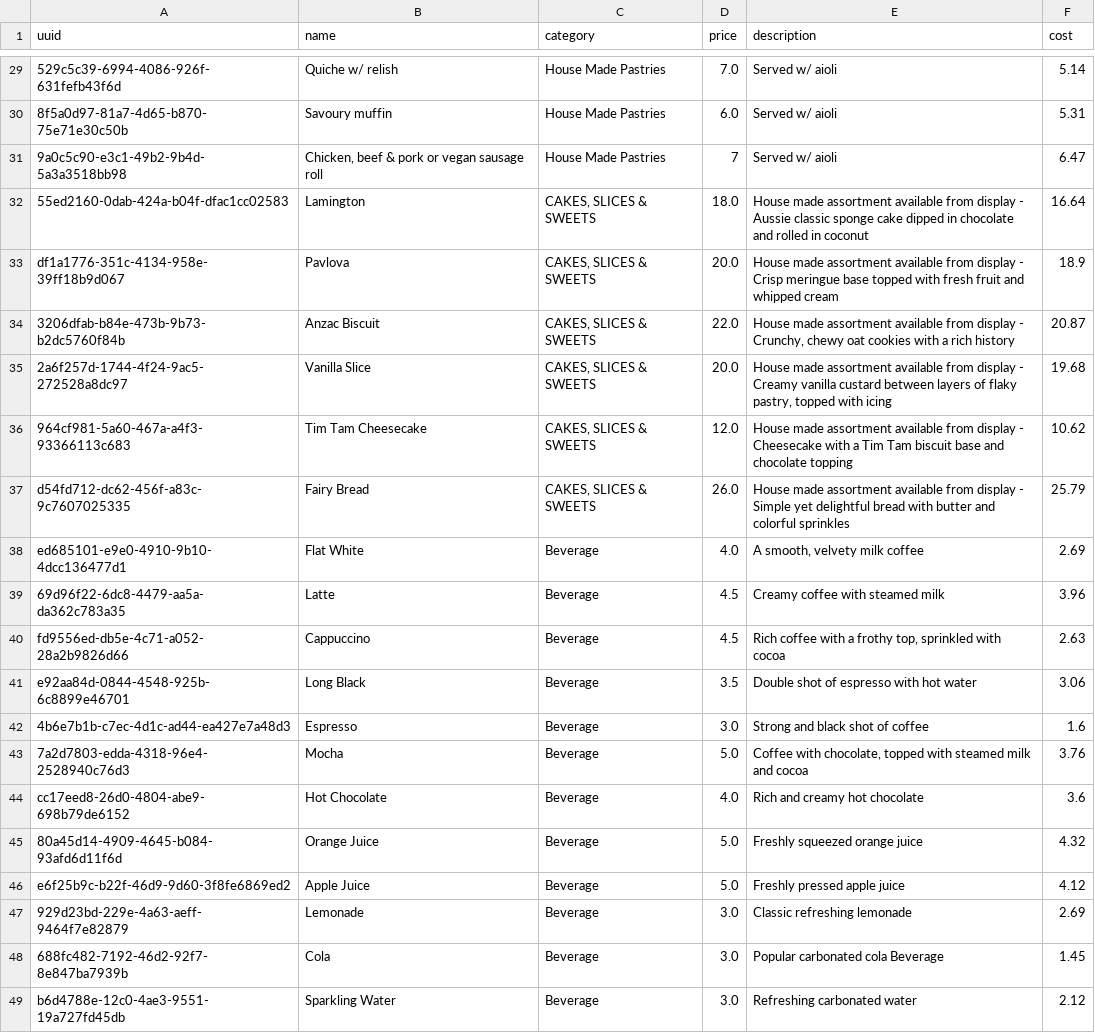
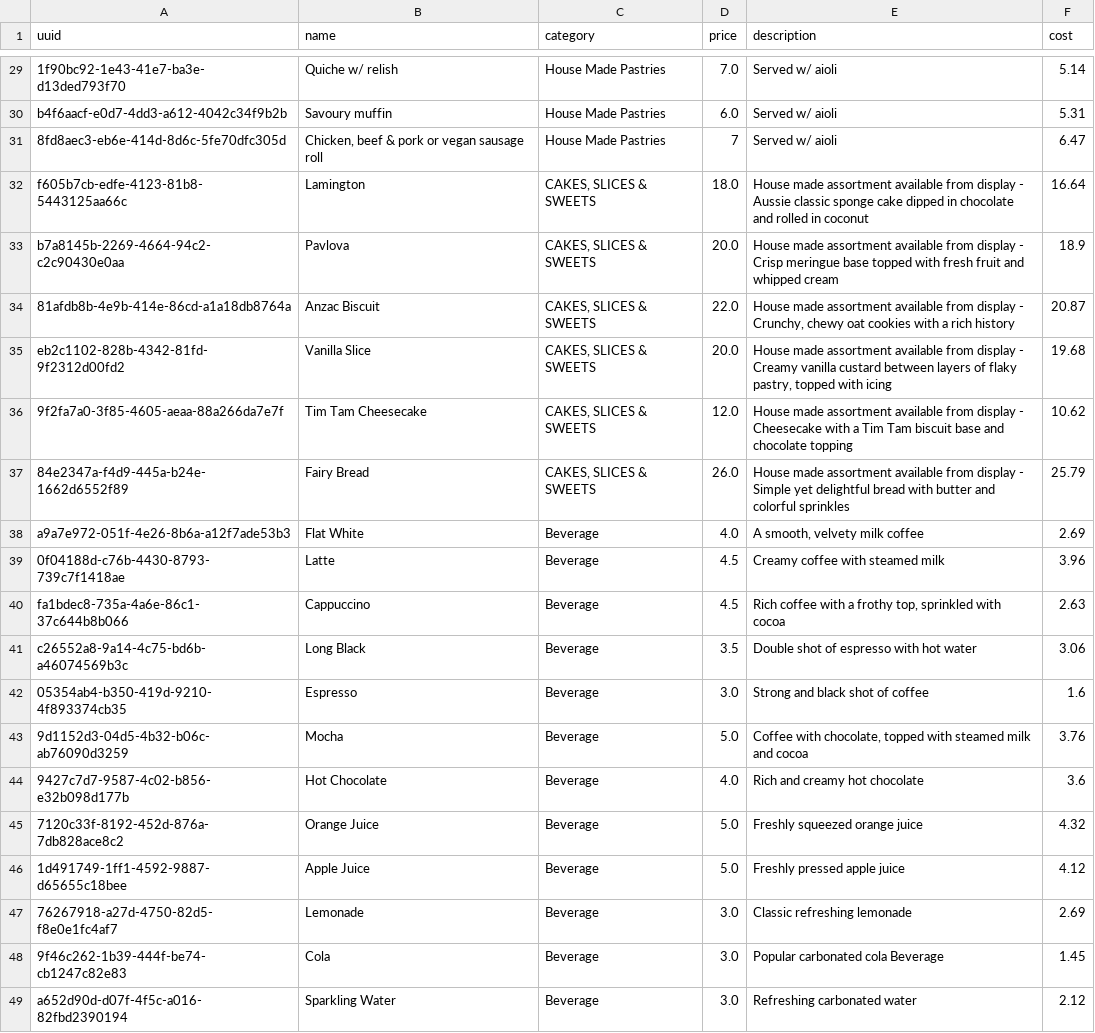
Before and after one commit to BlackBoxBanner/KMUTT-x-FIT_intern, a CSV file: data/menus.csv, drawn as a sheet; only a part is shown, gaps mark what is left out; the diff covers the shown part only; the diff names each change by its address in the sheet, - before the commit and + after, or states it on an @@ line.

```diff
--- a/data/menus.csv
+++ b/data/menus.csv
-A29 (uuid): 529c5c39-6994-4086-926f-631fefb43f6d
+A29 (uuid): 1f90bc92-1e43-41e7-ba3e-d13ded793f70
-A30 (uuid): 8f5a0d97-81a7-4d65-b870-75e71e30c50b
+A30 (uuid): b4f6aacf-e0d7-4dd3-a612-4042c34f9b2b
-A31 (uuid): 9a0c5c90-e3c1-49b2-9b4d-5a3a3518bb98
+A31 (uuid): 8fd8aec3-eb6e-414d-8d6c-5fe70dfc305d
-A32 (uuid): 55ed2160-0dab-424a-b04f-dfac1cc02583
+A32 (uuid): f605b7cb-edfe-4123-81b8-5443125aa66c
-A33 (uuid): df1a1776-351c-4134-958e-39ff18b9d067
+A33 (uuid): b7a8145b-2269-4664-94c2-c2c90430e0aa
-A34 (uuid): 3206dfab-b84e-473b-9b73-b2dc5760f84b
+A34 (uuid): 81afdb8b-4e9b-414e-86cd-a1a18db8764a
-A35 (uuid): 2a6f257d-1744-4f24-9ac5-272528a8dc97
+A35 (uuid): eb2c1102-828b-4342-81fd-9f2312d00fd2
-A36 (uuid): 964cf981-5a60-467a-a4f3-93366113c683
+A36 (uuid): 9f2fa7a0-3f85-4605-aeaa-88a266da7e7f
-A37 (uuid): d54fd712-dc62-456f-a83c-9c7607025335
+A37 (uuid): 84e2347a-f4d9-445a-b24e-1662d6552f89
-A38 (uuid): ed685101-e9e0-4910-9b10-4dcc136477d1
+A38 (uuid): a9a7e972-051f-4e26-8b6a-a12f7ade53b3
-A39 (uuid): 69d96f22-6dc8-4479-aa5a-da362c783a35
+A39 (uuid): 0f04188d-c76b-4430-8793-739c7f1418ae
-A40 (uuid): fd9556ed-db5e-4c71-a052-28a2b9826d66
+A40 (uuid): fa1bdec8-735a-4a6e-86c1-37c644b8b066
-A41 (uuid): e92aa84d-0844-4548-925b-6c8899e46701
+A41 (uuid): c26552a8-9a14-4c75-bd6b-a46074569b3c
-A42 (uuid): 4b6e7b1b-c7ec-4d1c-ad44-ea427e7a48d3
+A42 (uuid): 05354ab4-b350-419d-9210-4f893374cb35
-A43 (uuid): 7a2d7803-edda-4318-96e4-2528940c76d3
+A43 (uuid): 9d1152d3-04d5-4b32-b06c-ab76090d3259
-A44 (uuid): cc17eed8-26d0-4804-abe9-698b79de6152
+A44 (uuid): 9427c7d7-9587-4c02-b856-e32b098d177b
-A45 (uuid): 80a45d14-4909-4645-b084-93afd6d11f6d
+A45 (uuid): 7120c33f-8192-452d-876a-7db828ace8c2
-A46 (uuid): e6f25b9c-b22f-46d9-9d60-3f8fe6869ed2
+A46 (uuid): 1d491749-1ff1-4592-9887-d65655c18bee
-A47 (uuid): 929d23bd-229e-4a63-aeff-9464f7e82879
+A47 (uuid): 76267918-a27d-4750-82d5-f8e0e1fc4af7
-A48 (uuid): 688fc482-7192-46d2-92f7-8e847ba7939b
+A48 (uuid): 9f46c262-1b39-444f-be74-cb1247c82e83
-A49 (uuid): b6d4788e-12c0-4ae3-9551-19a727fd45db
+A49 (uuid): a652d90d-d07f-4f5c-a016-82fbd2390194
```
Also changed, not shown: 27 edited cells elsewhere in this file, data/add-on.csv, 2 other files.
